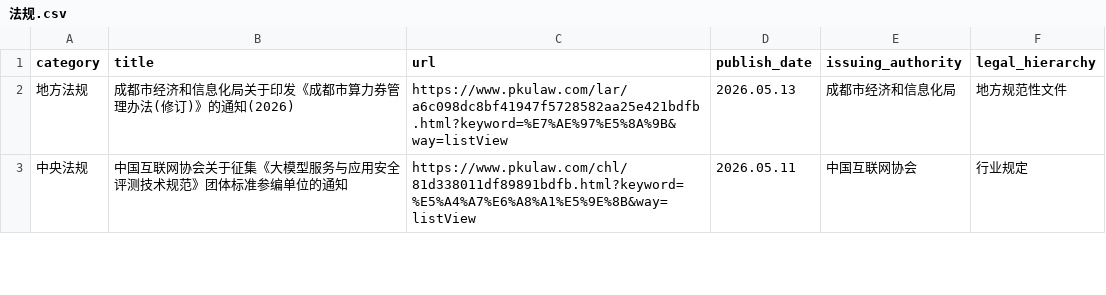
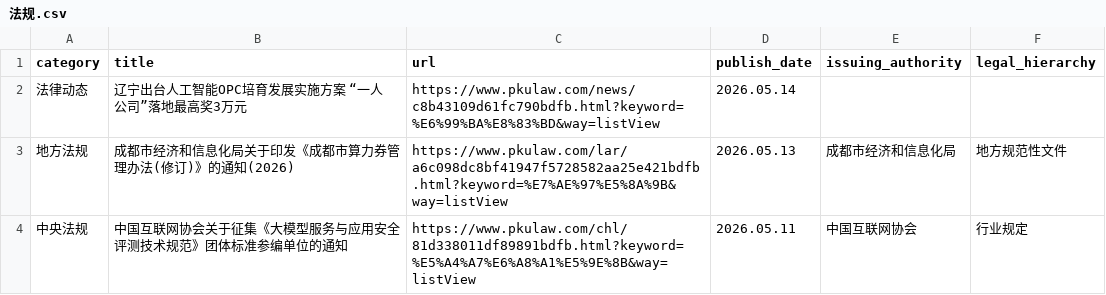
Before and after one commit to youngfish42/law_query, a CSV file: 法规.csv, drawn as a sheet; only a part is shown; the diff names each change by its address in the sheet, - before the commit and + after, or states it on an @@ line.

Commit message:
Auto-update law data and timestamp

```diff
--- a/法规.csv
+++ b/法规.csv
+row 2: 法律动态 | 辽宁出台人工智能OPC培育发展实施方案 “一人公司”落地最高奖3万元 | https://www.pkulaw.com/news/c8b43109d61fc790bdfb.html?keyword=%E6%99%BA%E8%83%BD&way=listView | 2026.05.14
```
Also changed, not shown: 2 other files.
